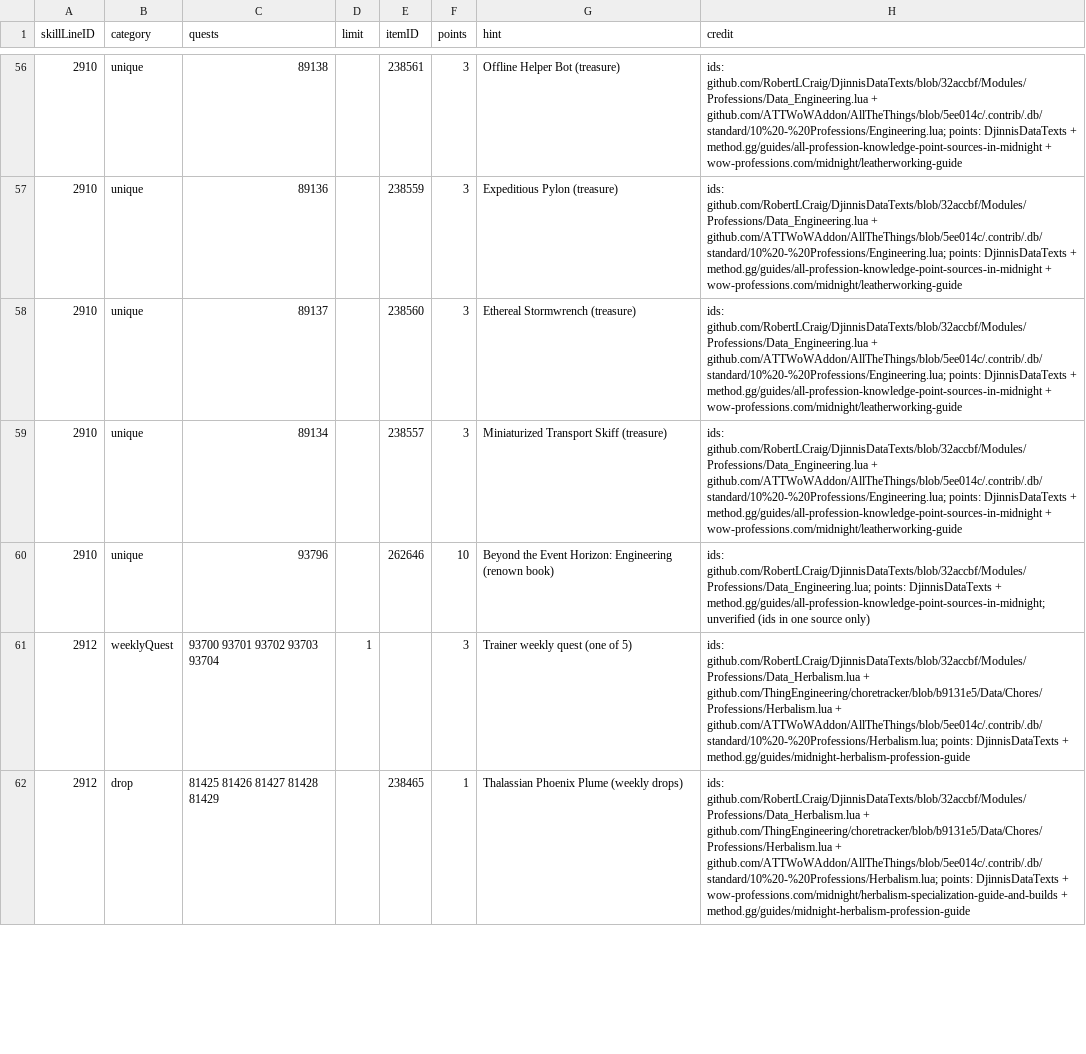
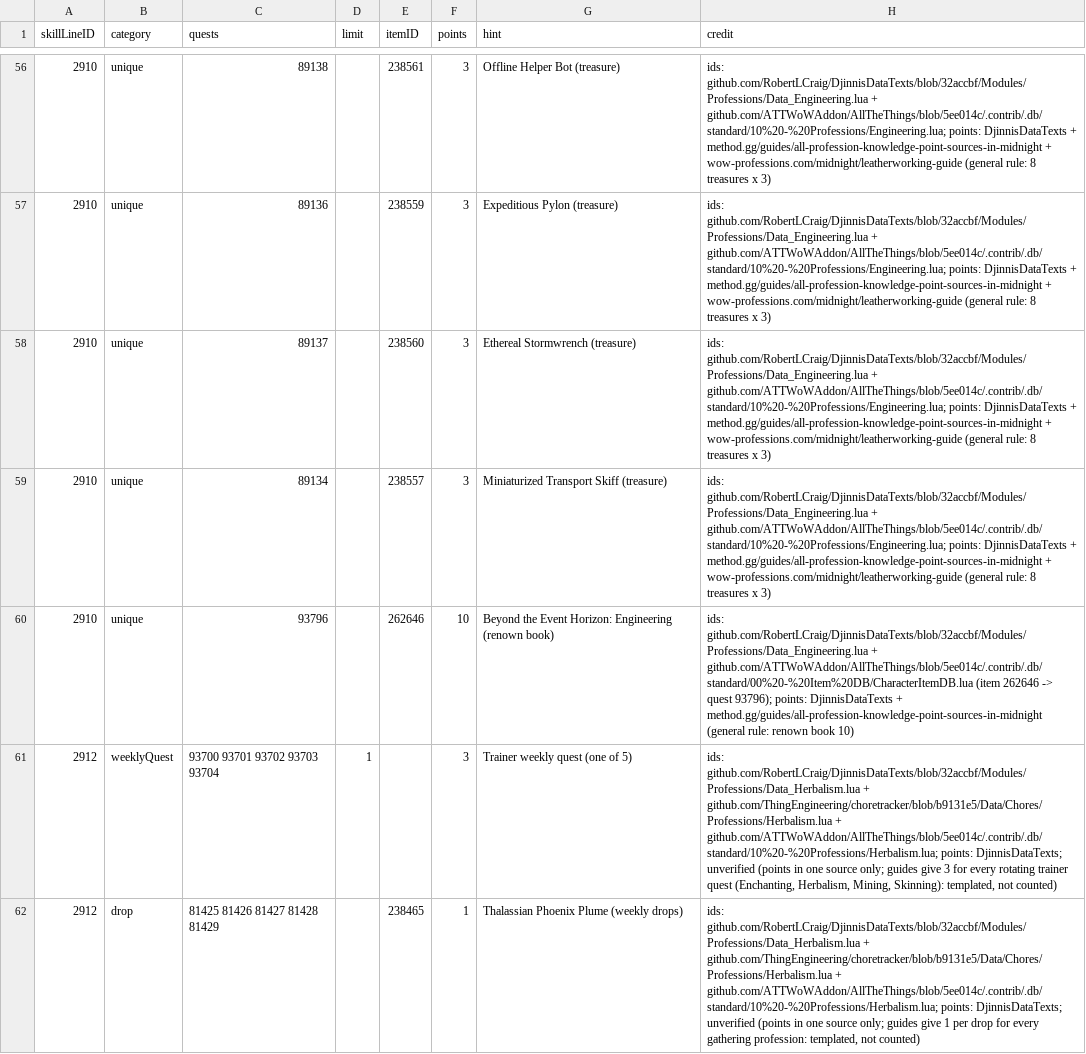
Before and after one commit to Sharpened-Banana/FabricationStation, a CSV file: tools/gamedata/sources/knowledge_sources.csv, drawn as a sheet; only a part is shown, gaps mark what is left out; the diff covers the shown part only; the diff names each change by its address in the sheet, - before the commit and + after, or states it on an @@ line.

```diff
--- a/tools/gamedata/sources/knowledge_sources.csv
+++ b/tools/gamedata/sources/knowledge_sources.csv
-H56:H59 (credit): …+ wow-professions.com/midnight/leatherworking-guide
+H56:H59 (credit): …+ wow-professions.com/midnight/leatherworking-guide (general rule: 8 treasures x 3)
-H60 (credit): ids: github.com/RobertLCraig/DjinnisDataTexts/blob/32accbf/Modules/Professions/Data_Engineering.lua; points: DjinnisDataTexts + method.gg/guides/all-profession-knowledge-point-sources-in-midnight; unverified (ids in one source only)
+H60 (credit): ids: github.com/RobertLCraig/DjinnisDataTexts/blob/32accbf/Modules/Professions/Data_Engineering.lua + github.com/ATTWoWAddon/AllTheThings/blob/5ee014c/.contrib/.db/standard/00%20-%20Item%20DB/CharacterItemDB.lua (item 262646 -> quest 93796); points: DjinnisDataTexts + method.gg/guides/all-profession-knowledge-point-sources-in-midnight (general rule: renown book 10)
-H61 (credit): …github.com/ATTWoWAddon/AllTheThings/blob/5ee014c/.contrib/.db/standard/10%20-%20Professions/Herbalism.lua; points: DjinnisDataTexts + method.gg/guides/midnight-herbalism-profession-guide
+H61 (credit): …github.com/ATTWoWAddon/AllTheThings/blob/5ee014c/.contrib/.db/standard/10%20-%20Professions/Herbalism.lua; points: DjinnisDataTexts; unverified (points in one source only; guides give 3 for every rotating trainer quest (Enchanting, Herbalism, Mining, Skinning): templated, not counted)
-H62 (credit): …github.com/ATTWoWAddon/AllTheThings/blob/5ee014c/.contrib/.db/standard/10%20-%20Professions/Herbalism.lua; points: DjinnisDataTexts + wow-professions.com/midnight/herbalism-specialization-guide-and-builds + method.gg/guides/midnight-herbalism-profession-guide
+H62 (credit): …github.com/ATTWoWAddon/AllTheThings/blob/5ee014c/.contrib/.db/standard/10%20-%20Professions/Herbalism.lua; points: DjinnisDataTexts; unverified (points in one source only; guides give 1 per drop for every gathering profession: templated, not counted)
```
Also changed, not shown: 133 edited cells elsewhere in this file, 3 other files.
